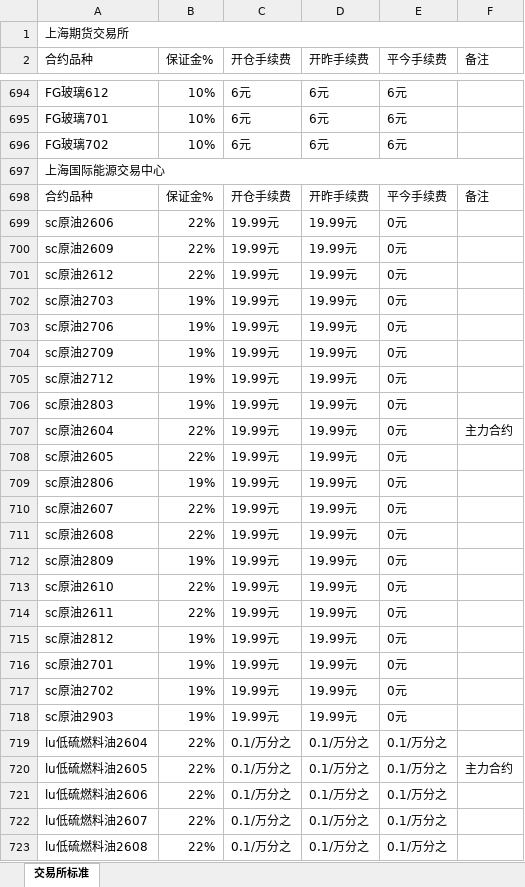
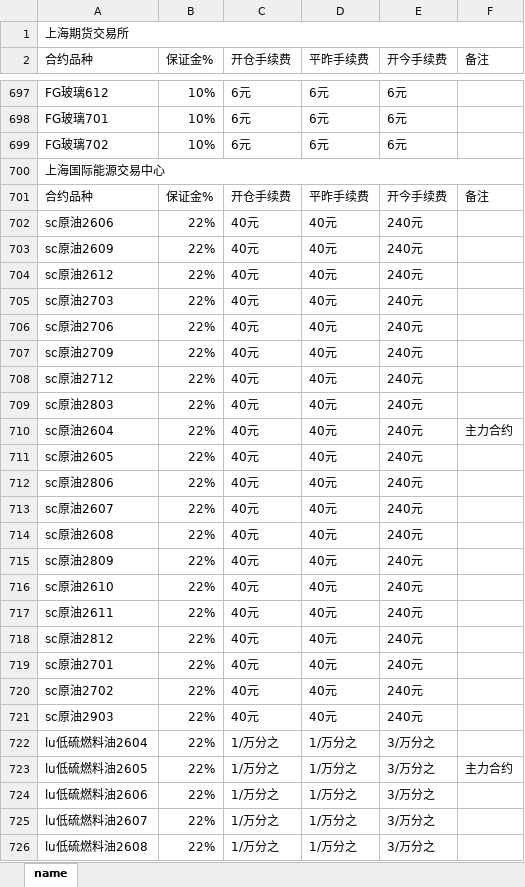
Before and after one commit to skl-1/puble, an Excel workbook: 交易所标准.xlsx, sheet name, drawn as a sheet; only a part is shown, gaps mark what is left out; values as stored, in another font and other column widths than the file's, no cell formats; addresses are those after the commit; the diff covers the shown part only; the diff names each change by its address in the sheet, - before the commit and + after, or states it on an @@ line.

Commit message:
Add files via upload

```diff
--- a/交易所标准.xlsx (sheet name)
+++ b/交易所标准.xlsx (sheet name)
-sheet tab: 交易所标准
+sheet tab: name
-D2: 开昨手续费
+D2: 平昨手续费
-E2: 平今手续费
+E2: 开今手续费
-D701 (平昨手续费): 开昨手续费
+D701 (平昨手续费): 平昨手续费
-E701 (开今手续费): 平今手续费
+E701 (开今手续费): 开今手续费
-C702:C721 (开仓手续费): 19.99元
+C702:C721 (开仓手续费): 40元
-D702:D721 (平昨手续费): 19.99元
+D702:D721 (平昨手续费): 40元
-E702:E721 (开今手续费): 0元
+E702:E721 (开今手续费): 240元
-B705:B709 (保证金%): 19%
+B705:B709 (保证金%): 22%
-B712 (保证金%): 19%
+B712 (保证金%): 22%
-B715 (保证金%): 19%
+B715 (保证金%): 22%
-B718:B721 (保证金%): 19%
+B718:B721 (保证金%): 22%
-C722:C726 (开仓手续费): 0.1/万分之
+C722:C726 (开仓手续费): 1/万分之
-D722:D726 (平昨手续费): 0.1/万分之
+D722:D726 (平昨手续费): 1/万分之
-E722:E726 (开今手续费): 0.1/万分之
+E722:E726 (开今手续费): 3/万分之
```
Also changed, not shown: 5 added rows and 267 edited cells elsewhere in this sheet, cell formats.
